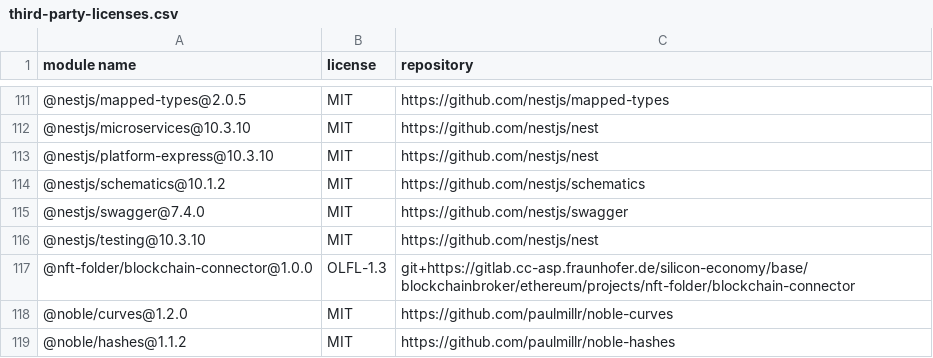
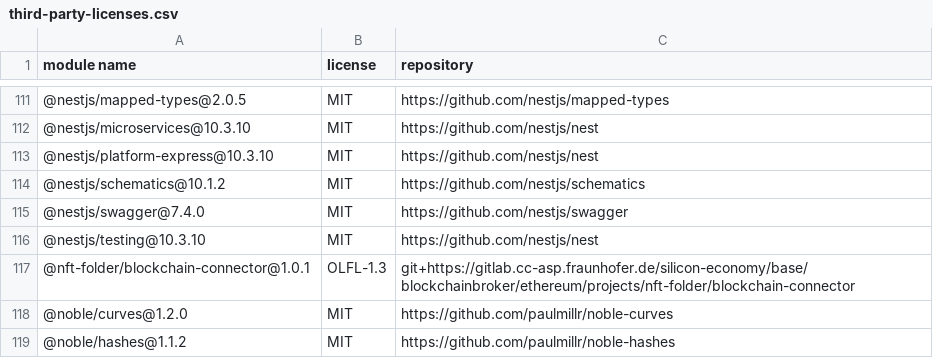
Before and after one commit to fraunhofer-iml/nft-folder-blockchain-connector, a CSV file: third-party-licenses/third-party-licenses.csv, drawn as a sheet; only a part is shown, gaps mark what is left out.

```diff
--- a/third-party-licenses/third-party-licenses.csv
+++ b/third-party-licenses/third-party-licenses.csv
@@ -116,3 +116,3 @@
 "@nestjs/testing@10.3.10","MIT","https://github.com/nestjs/nest"
-"@nft-folder/blockchain-connector@1.0.0","OLFL-1.3","git+https://gitlab.cc-asp.fraunhofer.de/silicon-economy/base/blockchainbroker/ethereum/projects/nft-folder/blockchain-connector"
+"@nft-folder/blockchain-connector@1.0.1","OLFL-1.3","git+https://gitlab.cc-asp.fraunhofer.de/silicon-economy/base/blockchainbroker/ethereum/projects/nft-folder/blockchain-connector"
 "@noble/curves@1.2.0","MIT","https://github.com/paulmillr/noble-curves"
```
Also changed, not shown: 10 other files.
